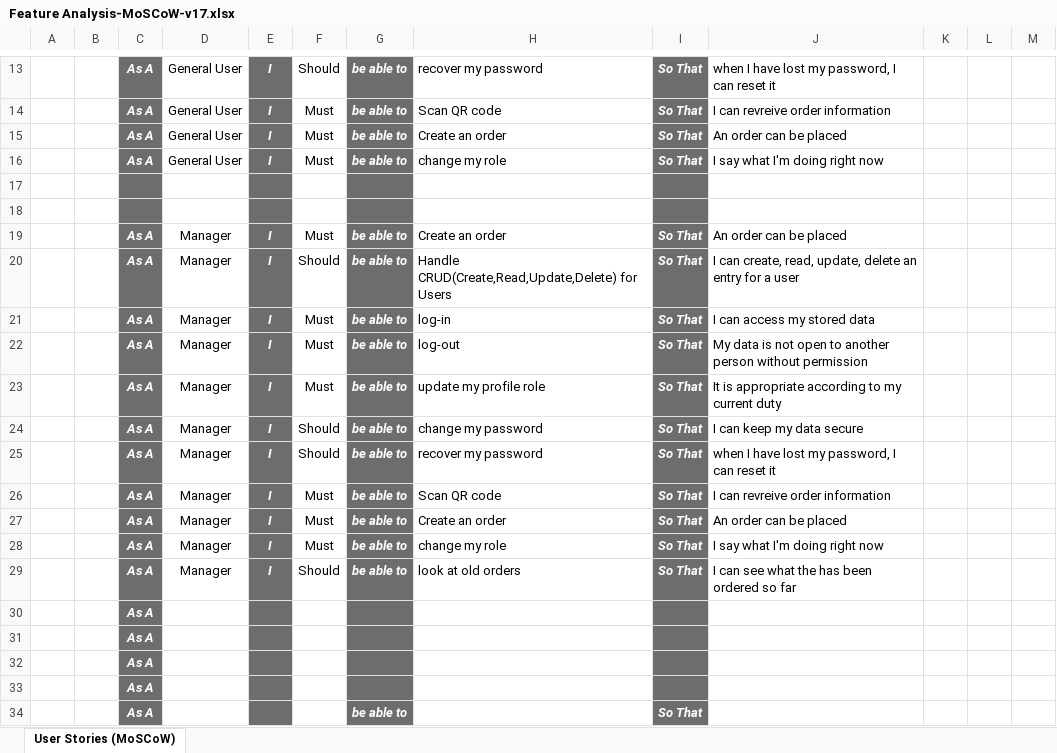
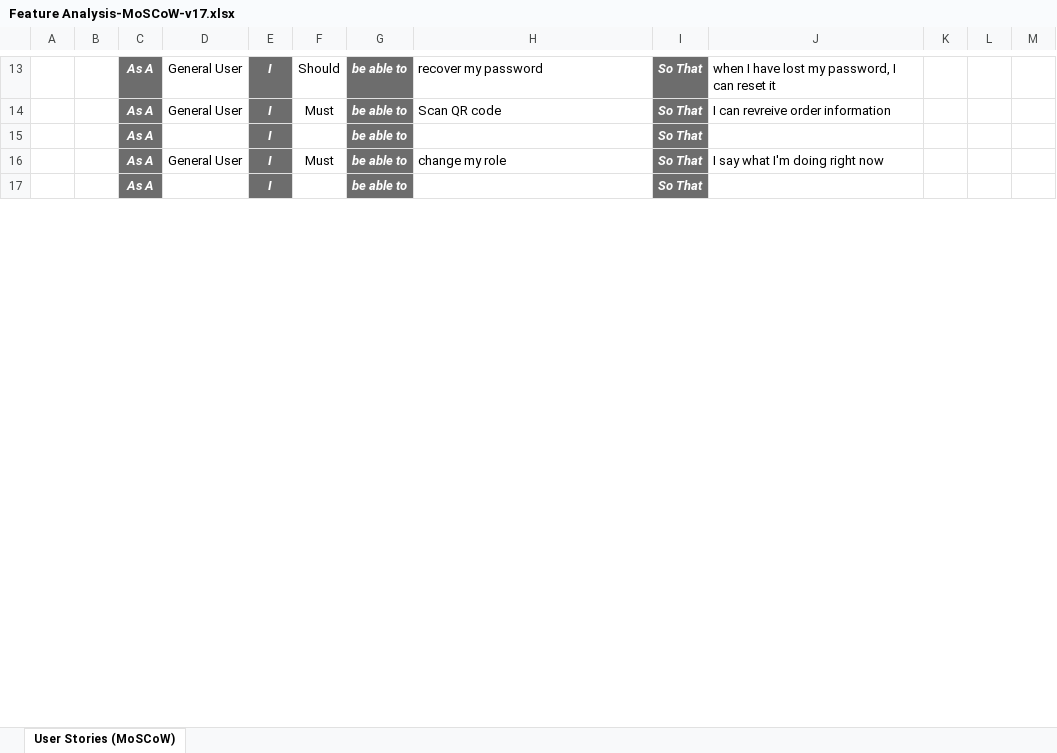
Before and after one commit to ThatOneGal/NavyFoodSecurity, an Excel workbook: Documentation/Information/Feature Analysis-MoSCoW-v17.xlsx, sheet User Stories (MoSCoW), drawn as a sheet; only a part is shown, gaps mark what is left out; values as stored, in another font and other column widths than the file's, no borders; conditional formats and table styles not drawn; removed rows and columns are numbered as before the commit, all else as after; the diff covers the shown part only; the diff names each change by its address in the sheet, - before the commit and + after, or states it on an @@ line.

Commit message:
updated documentation

```diff
--- a/Documentation/Information/Feature Analysis-MoSCoW-v17.xlsx (sheet User Stories (MoSCoW))
+++ b/Documentation/Information/Feature Analysis-MoSCoW-v17.xlsx (sheet User Stories (MoSCoW))
-D15: General User
+D15: (empty)
-F15: Must
+F15: (empty)
-H15: Create an order
+H15: (empty)
-J15: An order can be placed
+J15: (empty)
-row 17: (empty)
-row 18: (empty)
-row 19:  |  | As A | Manager | I | Must | be able to | Create an order | So That | An order can be placed
-row 20:  |  | As A | Manager | I | Should | be able to | Handle CRUD(Create,Read,Update,Delete) for Users | So That | I can create, read, update, delete an entry for a user
-row 21:  |  | As A | Manager | I | Must | be able to | log-in | So That | I can access my stored data
-row 22:  |  | As A | Manager | I | Must | be able to | log-out | So That | My data is not open to another person without permission
-row 23:  |  | As A | Manager | I | Must | be able to | update my profile role | So That | It is appropriate according to my current duty
-row 24:  |  | As A | Manager | I | Should | be able to | change my password | So That | I can keep my data secure
-row 25:  |  | As A | Manager | I | Should | be able to | recover my password | So That | when I have lost my password, I can reset it
-row 26:  |  | As A | Manager | I | Must | be able to | Scan QR code | So That | I can revreive order information
-row 27:  |  | As A | Manager | I | Must | be able to | Create an order | So That | An order can be placed
-row 28:  |  | As A | Manager | I | Must | be able to | change my role | So That | I say what I'm doing right now
-row 29:  |  | As A | Manager | I | Should | be able to | look at old orders | So That | I can see what the has been ordered so far
@@ row 30 moved to row 21: As A @@
-row 31:  |  | As A
-row 32:  |  | As A
-row 33:  |  | As A
-E17: (empty)
+E17: I
```
Also changed, not shown: 23 added rows, 7 removed rows and 34 edited cells elsewhere in this sheet, formulas that keep their value, 7 other files.
